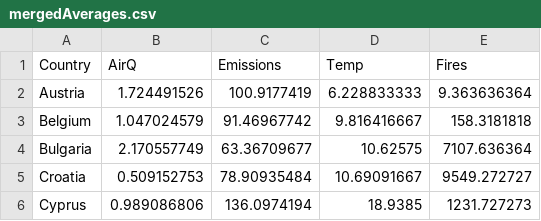
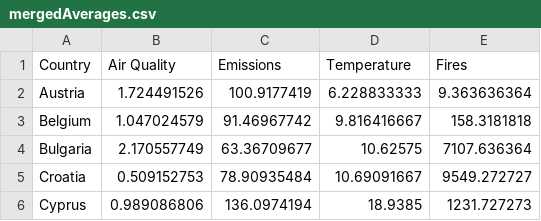
Before and after one commit to decasppereira/VI-20-21, a CSV file: data/mergedAverages.csv, drawn as a sheet; only a part is shown.

```diff
--- a/data/mergedAverages.csv
+++ b/data/mergedAverages.csv
@@ -1,2 +1,2 @@
-Country,AirQ,Emissions,Temp,Fires
+Country,Air Quality,Emissions,Temperature ,Fires
 Austria,1.724491526,100.9177419,6.228833333,9.363636364
```
Also changed, not shown: 2 other files.
